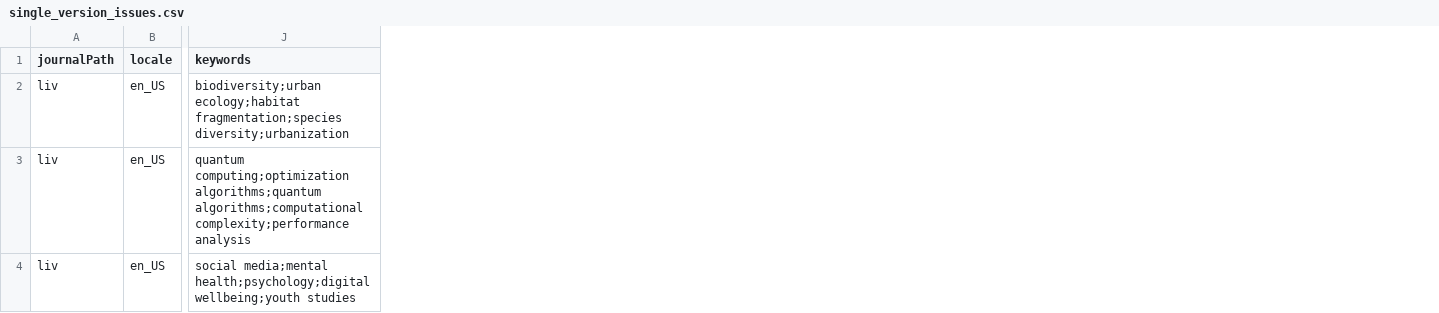
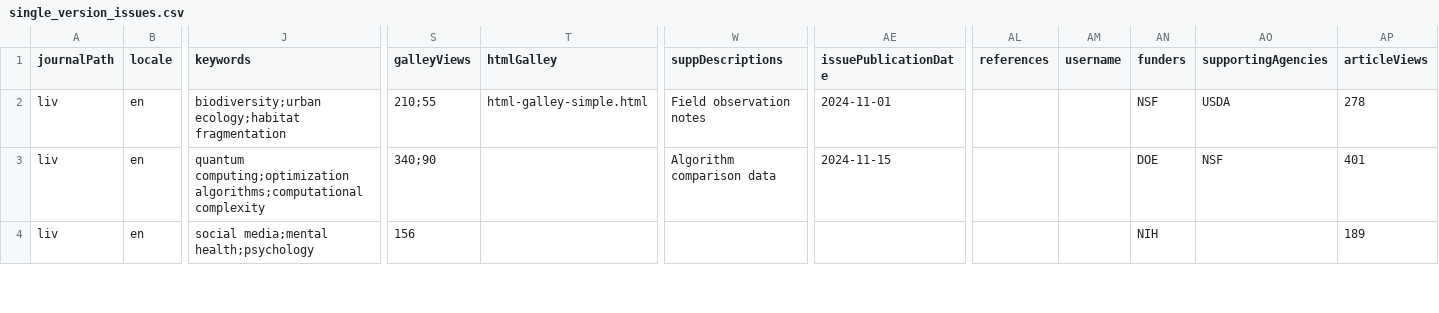
Before and after one commit to Godoy0722/ojs_csv_importexport, a CSV file: examples/issues/single_version_issues.csv, drawn as a sheet; only a part is shown, gaps mark what is left out; the diff covers the shown part only; the diff names each change by its address in the sheet, - before the commit and + after, or states it on an @@ line.

```diff
--- a/examples/issues/single_version_issues.csv
+++ b/examples/issues/single_version_issues.csv
+column S (galleyViews), rows 2-4: 210;55 | 340;90 | 156
+column T (htmlGalley), row 2: html-galley-simple.html
+column W (suppDescriptions), rows 2-3: Field observation notes | Algorithm comparison data
+column AE (issuePublicationDate), rows 2-3: 2024-11-01 | 2024-11-15
+column AL (references), empty
+column AM (username), empty
+column AN (funders), rows 2-4: NSF | DOE | NIH
+column AO (supportingAgencies), rows 2-3: USDA | NSF
+column AP (articleViews), rows 2-4: 278 | 401 | 189
-B2:B4 (locale): en_US
+B2:B4 (locale): en
-J2 (keywords): biodiversity;urban ecology;habitat fragmentation;species diversity;urbanization
+J2 (keywords): biodiversity;urban ecology;habitat fragmentation
-J3 (keywords): quantum computing;optimization algorithms;quantum algorithms;computational complexity;performance analysis
+J3 (keywords): quantum computing;optimization algorithms;computational complexity
-J4 (keywords): social media;mental health;psychology;digital wellbeing;youth studies
+J4 (keywords): social media;mental health;psychology
```
Also changed, not shown: 1 added row and 40 edited cells elsewhere in this file, examples/issues/comprehensive_locale_version.csv, examples/issues/issues_example.csv, 28 other files.
